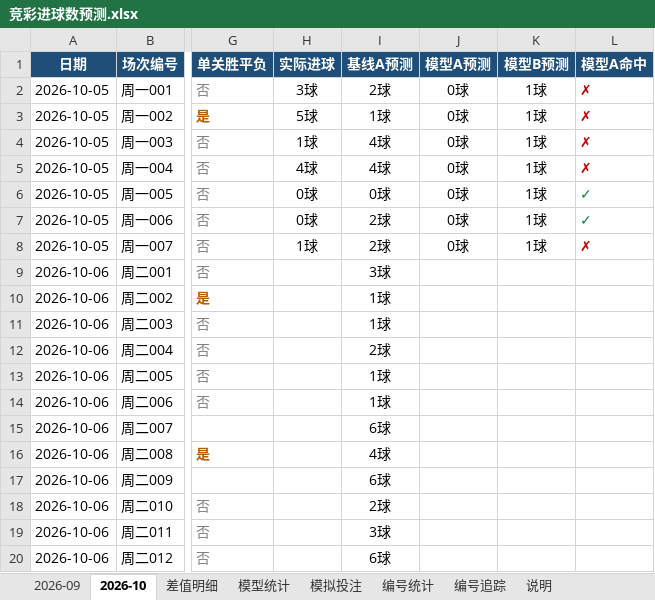
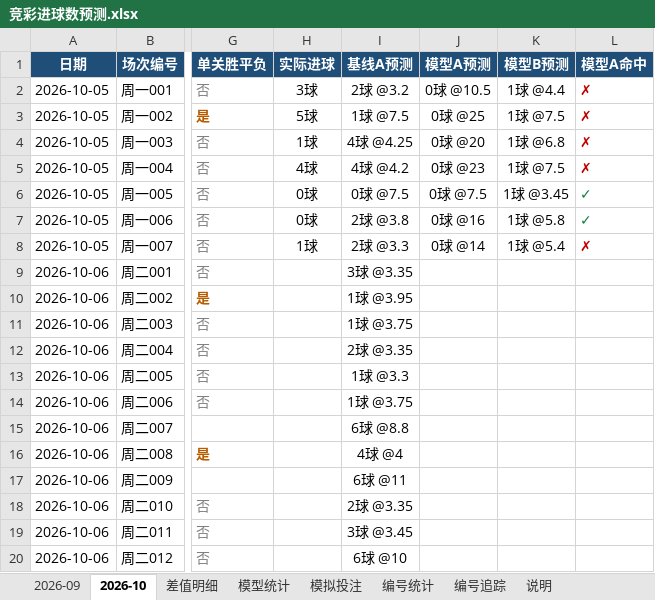
Before and after one commit to chuangyuyu/jingcai, an Excel workbook: docs/excel/竞彩进球数预测.xlsx, sheet 2026-10, drawn as a sheet; only a part is shown, gaps mark what is left out; values as stored, in another font and other column widths than the file's, no borders; the diff names each change by its address in the sheet, - before the commit and + after, or states it on an @@ line.

Commit message:
feat(detail): 预测带赔率显示（@xx，网页/Excel/CSV/油猴）；每场预测可点击进入比赛详情页（赛前=全赔率+赛事信息，进行中=实时比分+官方直播链接，赛后=比分+命中+模拟盈亏）；官方 getMatchHeadV1 接入；修旧1球遗留卡片与Excel链接；油猴3.3.0

```diff
--- a/docs/excel/竞彩进球数预测.xlsx (sheet 2026-10)
+++ b/docs/excel/竞彩进球数预测.xlsx (sheet 2026-10)
-I2 (基线A预测): 2球
+I2 (基线A预测): 2球 @3.2
-J2 (模型A预测): 0球
+J2 (模型A预测): 0球 @10.5
-K2 (模型B预测): 1球
+K2 (模型B预测): 1球 @4.4
-I3 (基线A预测): 1球
+I3 (基线A预测): 1球 @7.5
-J3 (模型A预测): 0球
+J3 (模型A预测): 0球 @25
-K3 (模型B预测): 1球
+K3 (模型B预测): 1球 @7.5
-I4 (基线A预测): 4球
+I4 (基线A预测): 4球 @4.25
-J4 (模型A预测): 0球
+J4 (模型A预测): 0球 @20
-K4 (模型B预测): 1球
+K4 (模型B预测): 1球 @6.8
-I5 (基线A预测): 4球
+I5 (基线A预测): 4球 @4.2
-J5 (模型A预测): 0球
+J5 (模型A预测): 0球 @23
-K5 (模型B预测): 1球
+K5 (模型B预测): 1球 @7.5
-I6 (基线A预测): 0球
+I6 (基线A预测): 0球 @7.5
-J6 (模型A预测): 0球
+J6 (模型A预测): 0球 @7.5
-K6 (模型B预测): 1球
+K6 (模型B预测): 1球 @3.45
-I7 (基线A预测): 2球
+I7 (基线A预测): 2球 @3.8
-J7 (模型A预测): 0球
+J7 (模型A预测): 0球 @16
-K7 (模型B预测): 1球
+K7 (模型B预测): 1球 @5.8
-I8 (基线A预测): 2球
+I8 (基线A预测): 2球 @3.3
-J8 (模型A预测): 0球
+J8 (模型A预测): 0球 @14
-K8 (模型B预测): 1球
+K8 (模型B预测): 1球 @5.4
-I9 (基线A预测): 3球
+I9 (基线A预测): 3球 @3.35
-I10 (基线A预测): 1球
+I10 (基线A预测): 1球 @3.95
-I11 (基线A预测): 1球
+I11 (基线A预测): 1球 @3.75
-I12 (基线A预测): 2球
+I12 (基线A预测): 2球 @3.35
-I13 (基线A预测): 1球
+I13 (基线A预测): 1球 @3.3
-I14 (基线A预测): 1球
+I14 (基线A预测): 1球 @3.75
-I15 (基线A预测): 6球
+I15 (基线A预测): 6球 @8.8
-I16 (基线A预测): 4球
+I16 (基线A预测): 4球 @4
-I17 (基线A预测): 6球
+I17 (基线A预测): 6球 @11
-I18 (基线A预测): 2球
+I18 (基线A预测): 2球 @3.35
-I19 (基线A预测): 3球
+I19 (基线A预测): 3球 @3.45
-I20 (基线A预测): 6球
+I20 (基线A预测): 6球 @10
```
Also changed, not shown: sheet 说明, sheet 模型统计, 12 other files.
